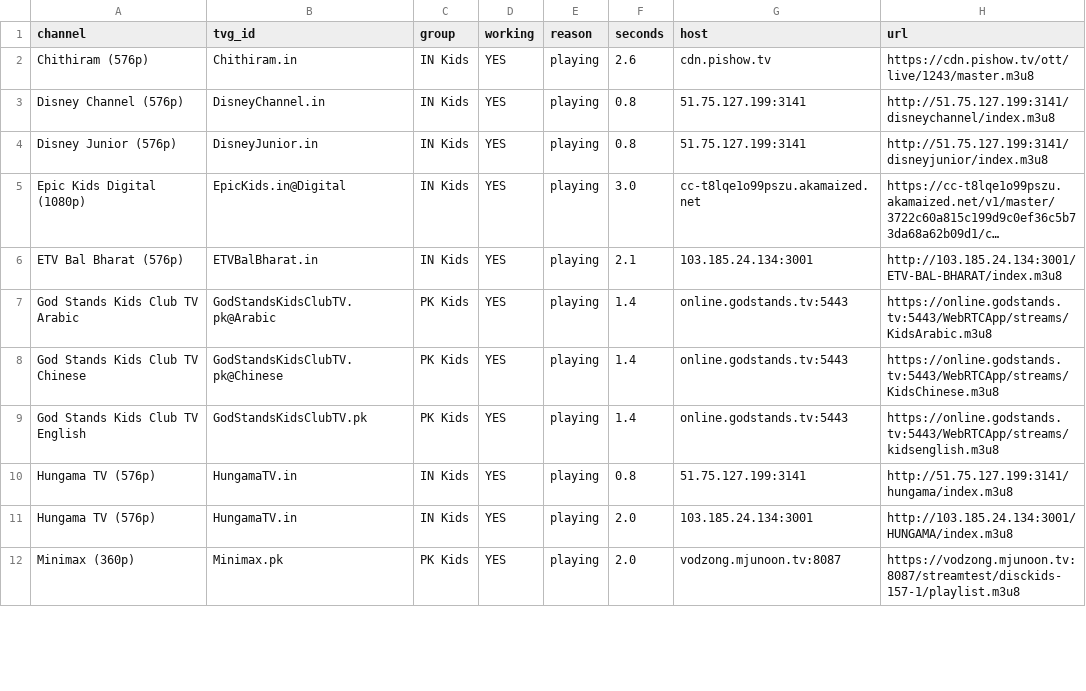
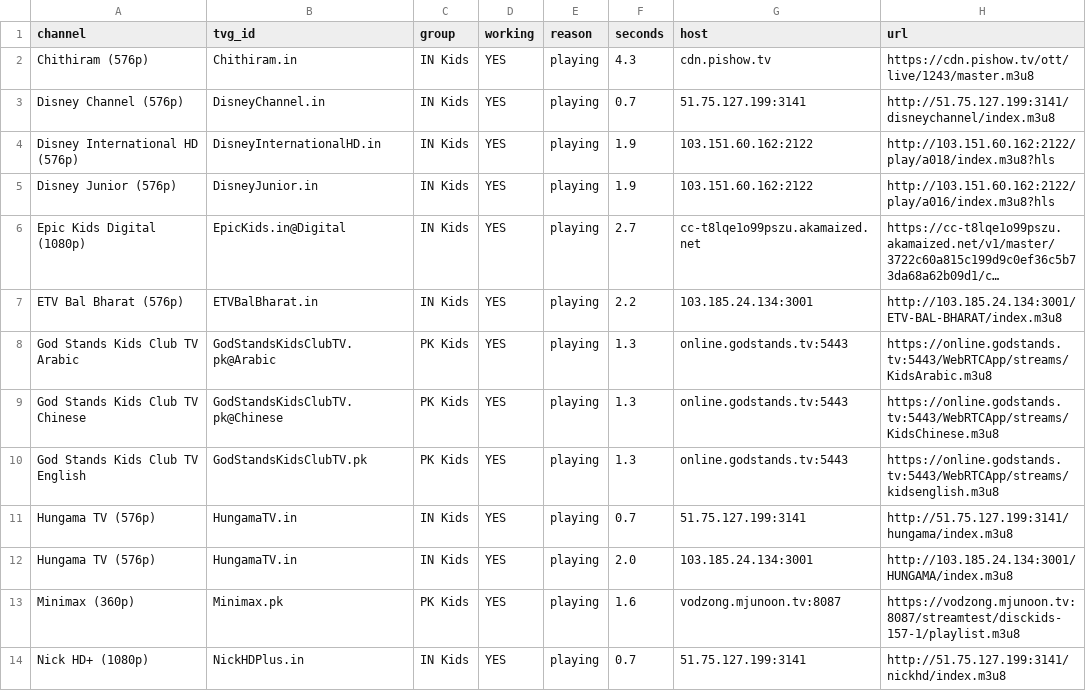
Before and after one commit to Inam321/iptv, a CSV file: reports/kids-report.csv, drawn as a sheet; only a part is shown; long unchanged cells end in …; addresses are those after the commit; the diff covers the shown part only; the diff names each change by its address in the sheet, - before the commit and + after, or states it on an @@ line.

```diff
--- a/reports/kids-report.csv
+++ b/reports/kids-report.csv
-F2 (seconds): 2.6
+F2 (seconds): 4.3
-F3 (seconds): 0.8
+F3 (seconds): 0.7
+row 4: Disney International HD (576p) | DisneyInternationalHD.in | IN Kids | YES | playing | 1.9 | 103.151.60.162:2122 | http://103.151.60.162:2122/play/a018/index.m3u8?hls
-F5 (seconds): 0.8
+F5 (seconds): 1.9
-G5 (host): 51.75.127.199:3141
+G5 (host): 103.151.60.162:2122
-H5 (url): http://51.75.127.199:3141/disneyjunior/index.m3u8
+H5 (url): http://103.151.60.162:2122/play/a016/index.m3u8?hls
-F6 (seconds): 3.0
+F6 (seconds): 2.7
-F7 (seconds): 2.1
+F7 (seconds): 2.2
-F8:F10 (seconds): 1.4
+F8:F10 (seconds): 1.3
-F11 (seconds): 0.8
+F11 (seconds): 0.7
-F13 (seconds): 2.0
+F13 (seconds): 1.6
+row 14: Nick HD+ (1080p) | NickHDPlus.in | IN Kids | YES | playing | 0.7 | 51.75.127.199:3141 | http://51.75.127.199:3141/nickhd/index.m3u8
```
Also changed, not shown: 1 added row, 3 removed rows and 25 edited cells elsewhere in this file, reports/entertainment-report.csv, reports/movies-report.csv, 14 other files.
